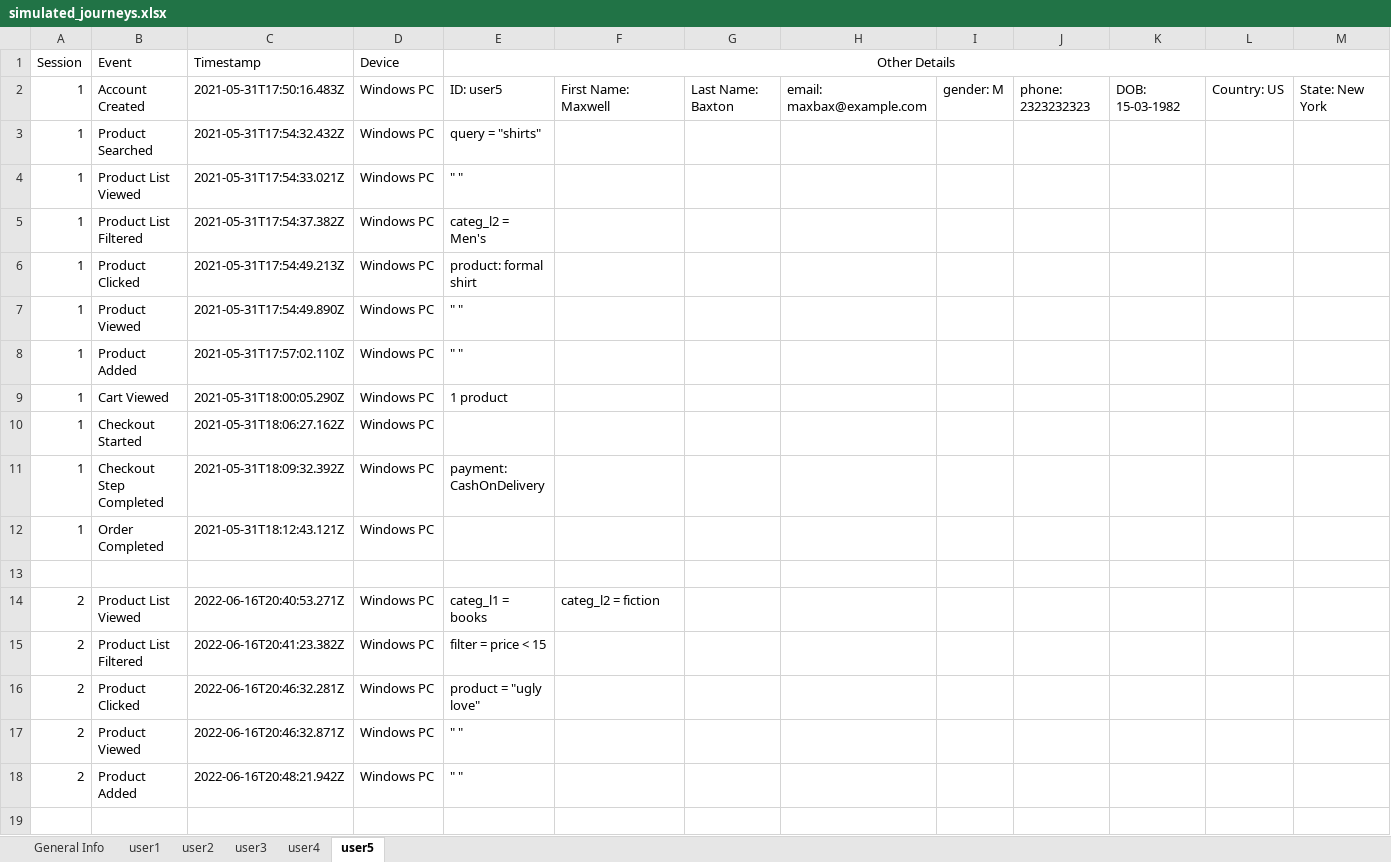
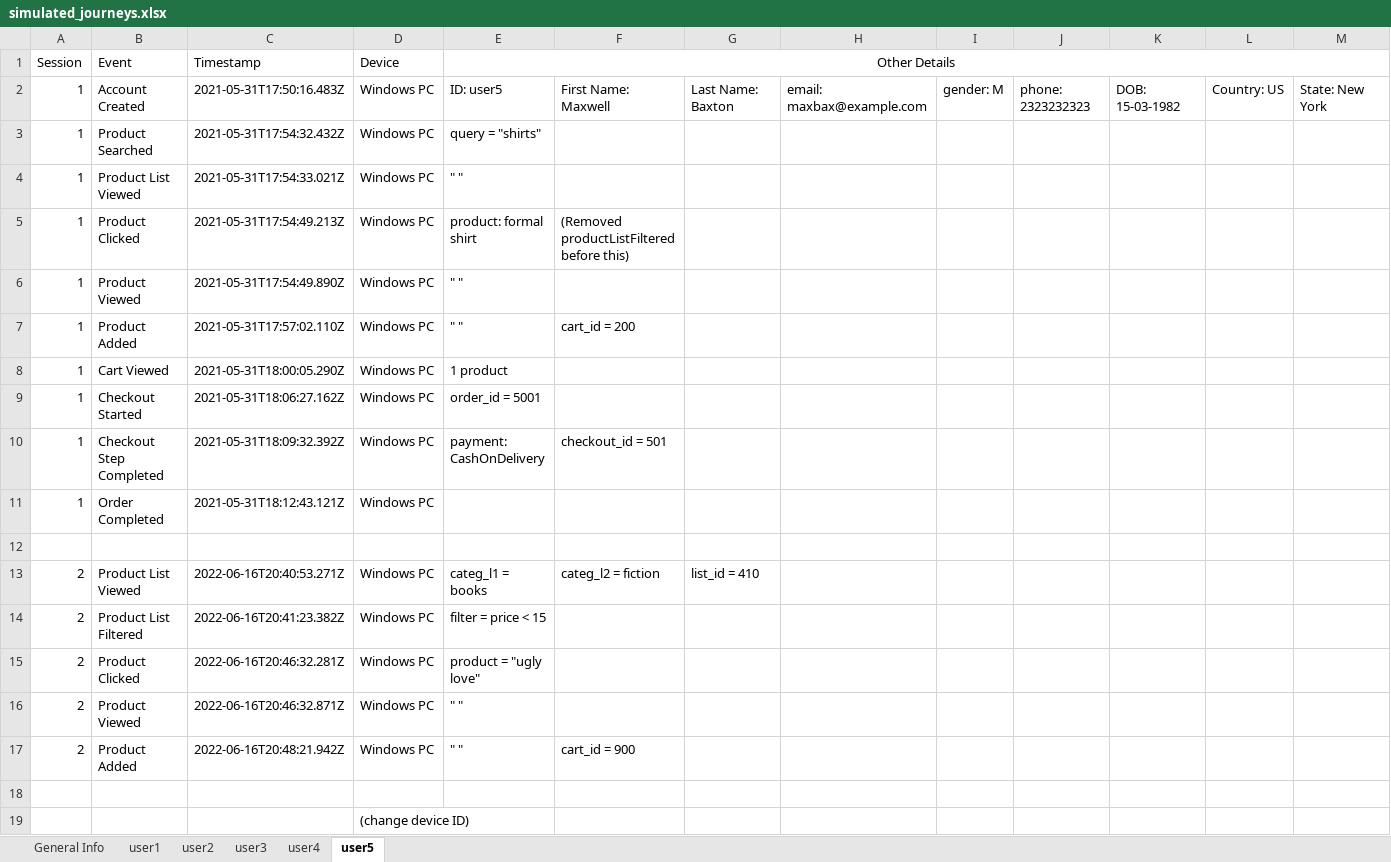
Before and after one commit to rudderlabs/data-apps-ecommerce-template, an Excel workbook: fake_data/simulated_journeys.xlsx, sheet user5, drawn as a sheet; values as stored, in another font and other column widths than the file's, no borders; removed rows and columns are numbered as before the commit, all else as after; the diff names each change by its address in the sheet, - before the commit and + after, or states it on an @@ line.

```diff
--- a/fake_data/simulated_journeys.xlsx (sheet user5)
+++ b/fake_data/simulated_journeys.xlsx (sheet user5)
-row 5: 1 | Product List Filtered | 2021-05-31T17:54:37.382Z | Windows PC | categ_l2 = Men's
-F5: (empty)
+F5: (Removed productListFiltered before this)
-F7: (empty)
+F7: cart_id = 200
-E9 (Other Details): (empty)
+E9 (Other Details): order_id = 5001
-F10: (empty)
+F10: checkout_id = 501
-G13: (empty)
+G13: list_id = 410
-F17: (empty)
+F17: cart_id = 900
+row 18: (empty)
+row 19:  |  |  | (change device ID)
```
Also changed, not shown: sheet user2, sheet user3, sheet user1, sheet user4, charts or pictures, fake_data/product_catalogue.xlsx.
